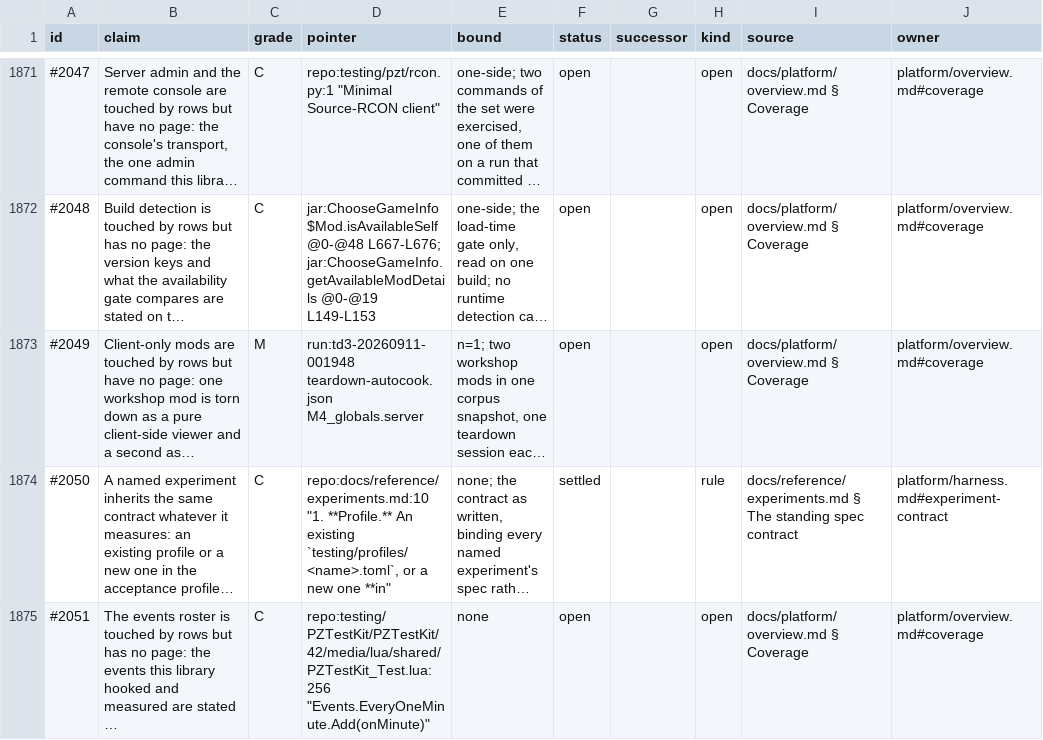
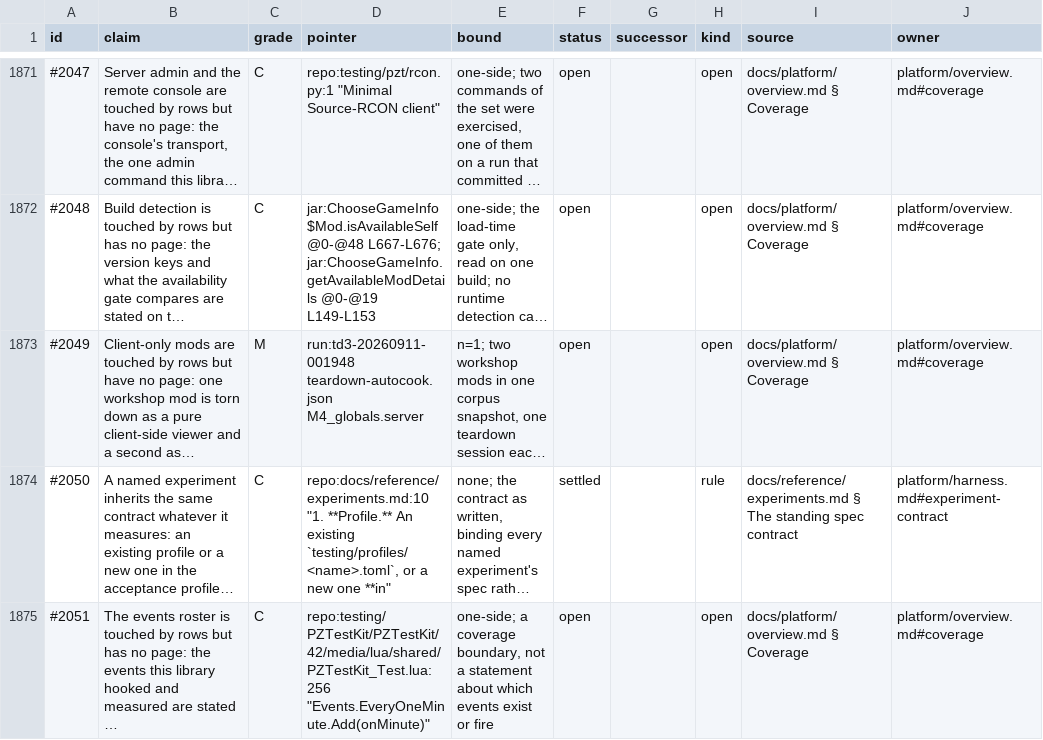
Before and after one commit to wengera/zomboid-mod-nutrition, a TSV file: docs/reference/claims.tsv, drawn as a sheet; only a part is shown, gaps mark what is left out; long unchanged cells end in …; the diff names each change by its address in the sheet, - before the commit and + after, or states it on an @@ line.

Commit message:
Register: correction (#2051 bound aligned with #2043-#2049)

```diff
--- a/docs/reference/claims.tsv
+++ b/docs/reference/claims.tsv
-E1875 (bound): none
+E1875 (bound): one-side; a coverage boundary, not a statement about which events exist or fire
```
Also changed, not shown: 1 other file.
